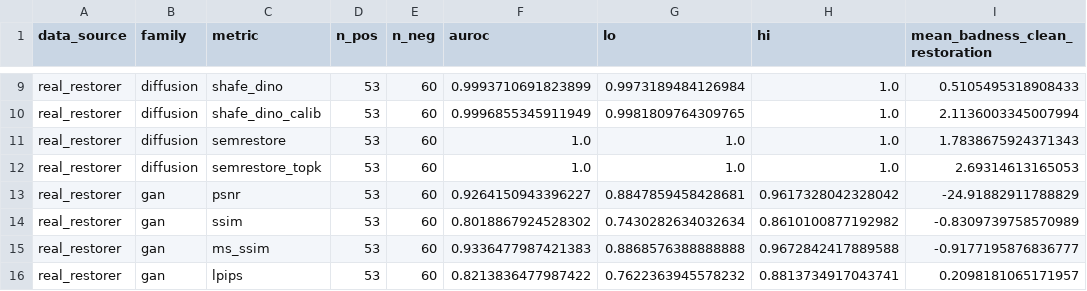
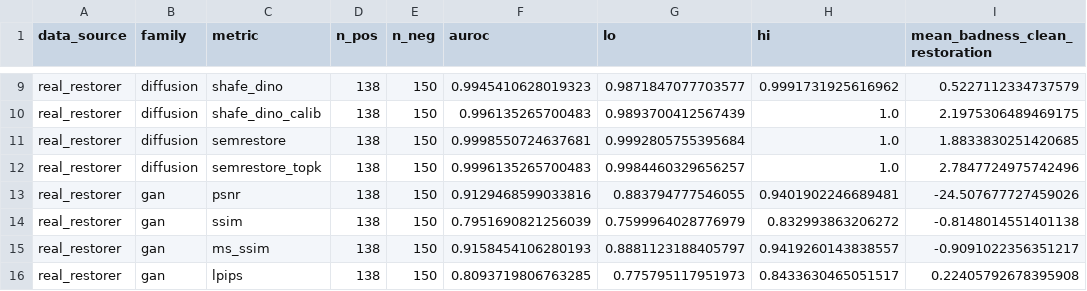
Before and after one commit to piyushxlr8/semrestore-qa, a CSV file: results/tables/t6_cross_restoration.csv, drawn as a sheet; only a part is shown, gaps mark what is left out; the diff covers the shown part only; the diff names each change by its address in the sheet, - before the commit and + after, or states it on an @@ line.

```diff
--- a/results/tables/t6_cross_restoration.csv
+++ b/results/tables/t6_cross_restoration.csv
-D9:D16 (n_pos): 53
+D9:D16 (n_pos): 138
-E9:E16 (n_neg): 60
+E9:E16 (n_neg): 150
-F9 (auroc): 0.9993710691823899
+F9 (auroc): 0.9945410628019323
-G9 (lo): 0.9973189484126984
+G9 (lo): 0.9871847077703577
-H9 (hi): 1.0
+H9 (hi): 0.9991731925616962
-I9 (mean_badness_clean_restoration): 0.5105495318908433
+I9 (mean_badness_clean_restoration): 0.5227112334737579
-F10 (auroc): 0.9996855345911949
+F10 (auroc): 0.996135265700483
-G10 (lo): 0.9981809764309765
+G10 (lo): 0.9893700412567439
-I10 (mean_badness_clean_restoration): 2.1136003345007994
+I10 (mean_badness_clean_restoration): 2.1975306489469175
-F11 (auroc): 1.0
+F11 (auroc): 0.9998550724637681
-G11 (lo): 1.0
+G11 (lo): 0.9992805755395684
-I11 (mean_badness_clean_restoration): 1.7838675924371343
+I11 (mean_badness_clean_restoration): 1.8833830251420685
-F12 (auroc): 1.0
+F12 (auroc): 0.9996135265700483
-G12 (lo): 1.0
+G12 (lo): 0.9984460329656257
-I12 (mean_badness_clean_restoration): 2.69314613165053
+I12 (mean_badness_clean_restoration): 2.7847724975742496
-F13 (auroc): 0.9264150943396227
+F13 (auroc): 0.9129468599033816
-G13 (lo): 0.8847859458428681
+G13 (lo): 0.883794777546055
-H13 (hi): 0.9617328042328042
+H13 (hi): 0.9401902246689481
-I13 (mean_badness_clean_restoration): -24.91882911788829
+I13 (mean_badness_clean_restoration): -24.507677727459026
-F14 (auroc): 0.8018867924528302
+F14 (auroc): 0.7951690821256039
-G14 (lo): 0.7430282634032634
+G14 (lo): 0.7599964028776979
-H14 (hi): 0.8610100877192982
+H14 (hi): 0.832993863206272
-I14 (mean_badness_clean_restoration): -0.8309739758570989
+I14 (mean_badness_clean_restoration): -0.8148014551401138
-F15 (auroc): 0.9336477987421383
+F15 (auroc): 0.9158454106280193
-G15 (lo): 0.8868576388888888
+G15 (lo): 0.8881123188405797
-H15 (hi): 0.9672842417889588
+H15 (hi): 0.9419260143838557
-I15 (mean_badness_clean_restoration): -0.9177195876836777
+I15 (mean_badness_clean_restoration): -0.9091022356351217
-F16 (auroc): 0.8213836477987422
+F16 (auroc): 0.8093719806763285
-G16 (lo): 0.7622363945578232
+G16 (lo): 0.775795117951973
-H16 (hi): 0.8813734917043741
+H16 (hi): 0.8433630465051517
-I16 (mean_badness_clean_restoration): 0.2098181065171957
+I16 (mean_badness_clean_restoration): 0.22405792678395908
```
Also changed, not shown: 139 edited cells elsewhere in this file, results/human/pairs.csv, results/tables/t1_detection.csv, 16 other files.
